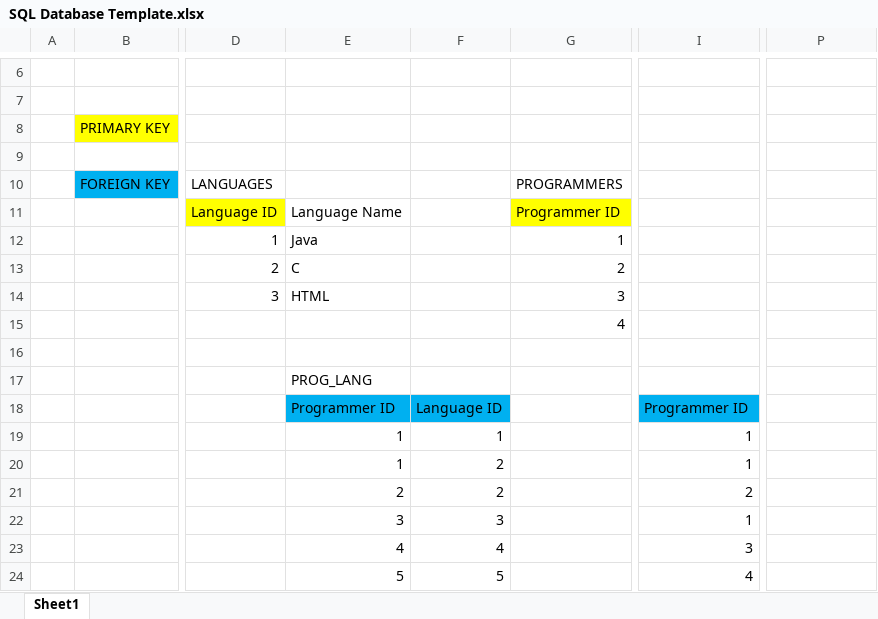
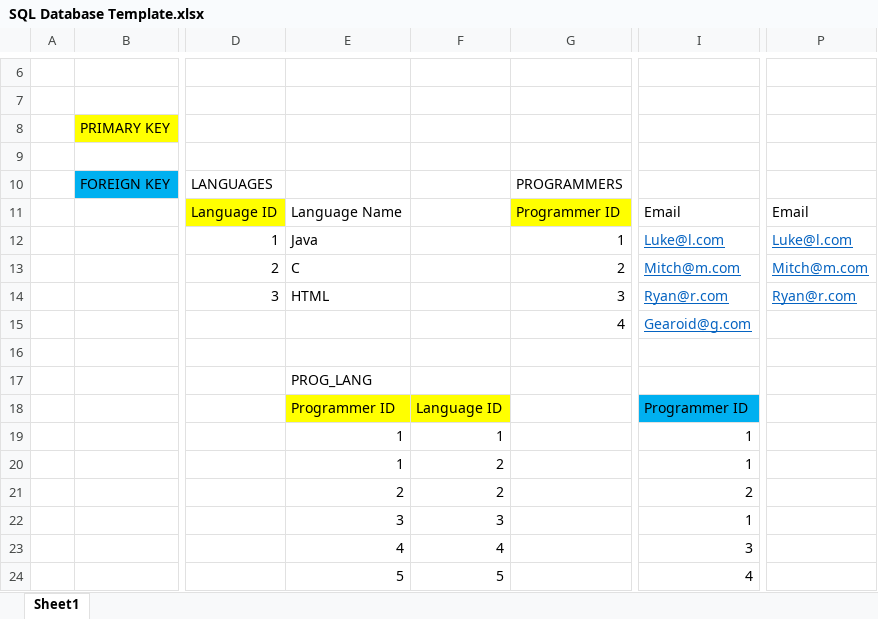
Before and after one commit to MikeVriesema/ProgrammingPal, an Excel workbook: SQL Database Template.xlsx, sheet Sheet1, drawn as a sheet; only a part is shown, gaps mark what is left out; values as stored, in another font and other column widths than the file's, no borders; the diff names each change by its address in the sheet, - before the commit and + after, or states it on an @@ line.

Commit message:
SQL DUMP 6.0 (FINAL)
-Finalised Commands Document
-Finalised Database Template
-Finalised SQL Dump

```diff
--- a/SQL Database Template.xlsx (sheet Sheet1)
+++ b/SQL Database Template.xlsx (sheet Sheet1)
-I11: (empty)
+I11: Email
-P11: (empty)
+P11: Email
-I12: (empty)
+I12: Luke@l.com
-P12: (empty)
+P12: Luke@l.com
-I13: (empty)
+I13: Mitch@m.com
-P13: (empty)
+P13: Mitch@m.com
-I14: (empty)
+I14: Ryan@r.com
-P14: (empty)
+P14: Ryan@r.com
-I15: (empty)
+I15: Gearoid@g.com
-E18:F18 fill: #00B0F0
+E18:F18 fill: #FFFF00
```
Also changed, not shown: 2 other files.
